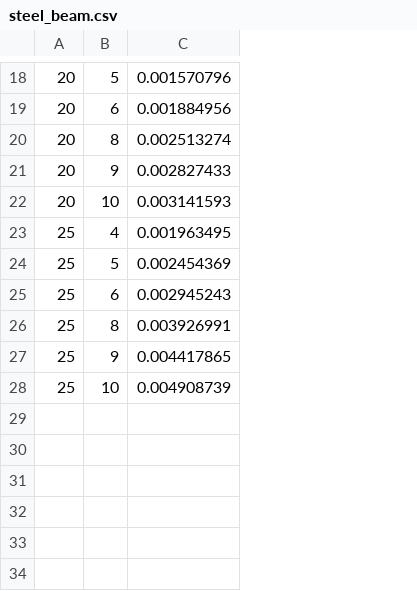
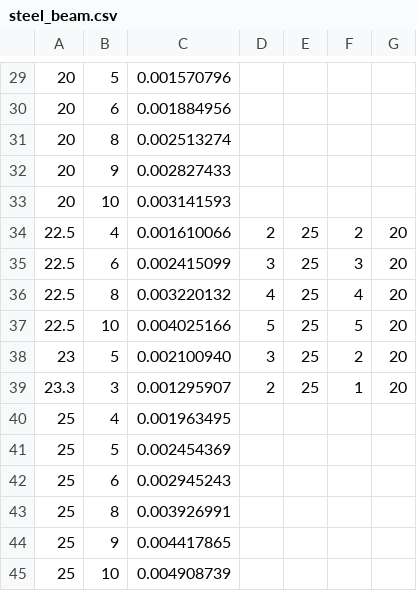
Before and after one commit to virgiliomsilva/frameDesigner, a CSV file: info/steel_beam.csv, drawn as a sheet; only a part is shown, gaps mark what is left out; the diff covers the shown part only; the diff names each change by its address in the sheet, - before the commit and + after, or states it on an @@ line.

```diff
--- a/info/steel_beam.csv
+++ b/info/steel_beam.csv
+column D, empty
+column E, empty
+column F, empty
+column G, empty
+row 34: 22.5 | 4 | 0.001610066 | 2 | 25 | 2 | 20
+row 35: 22.5 | 6 | 0.002415099 | 3 | 25 | 3 | 20
+row 36: 22.5 | 8 | 0.003220132 | 4 | 25 | 4 | 20
+row 37: 22.5 | 10 | 0.004025166 | 5 | 25 | 5 | 20
+row 38: 23 | 5 | 0.002100940 | 3 | 25 | 2 | 20
+row 39: 23.3 | 3 | 0.001295907 | 2 | 25 | 1 | 20
```
Also changed, not shown: 11 added rows and 1 edited cell elsewhere in this file, 58 other files.
